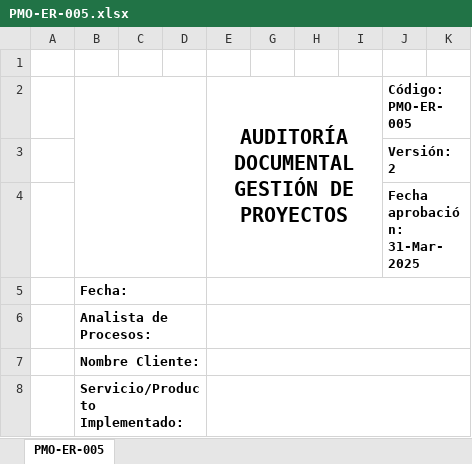
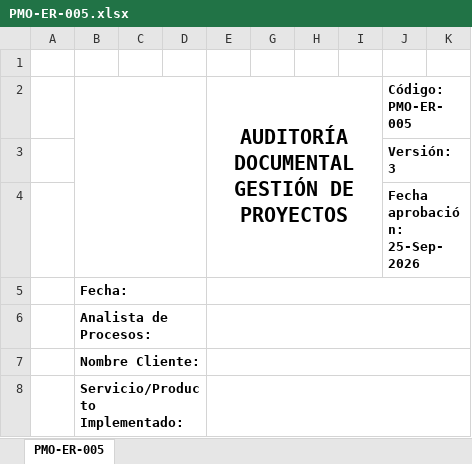
Before and after one commit to kevinleon2005/A.I.D, an Excel workbook: Plantillas/PMO-ER-005.xlsx, sheet PMO-ER-005, drawn as a sheet; only a part is shown; values as stored, in another font and other column widths than the file's, no borders; charts and pictures and conditional formats not drawn; the diff names each change by its address in the sheet, - before the commit and + after, or states it on an @@ line.

Commit message:
Cambio en la versión y fecha de aprobación de la Plantilla PMO-ER-005

```diff
--- a/Plantillas/PMO-ER-005.xlsx (sheet PMO-ER-005)
+++ b/Plantillas/PMO-ER-005.xlsx (sheet PMO-ER-005)
-J3 (Código: PMO-ER-005): Versión: 2
+J3 (Código: PMO-ER-005): Versión: 3
-J4 (Código: PMO-ER-005): Fecha aprobación: 31-Mar-2025
+J4 (Código: PMO-ER-005): Fecha aprobación: 25-Sep-2026
```
Also changed, not shown: charts or pictures.
